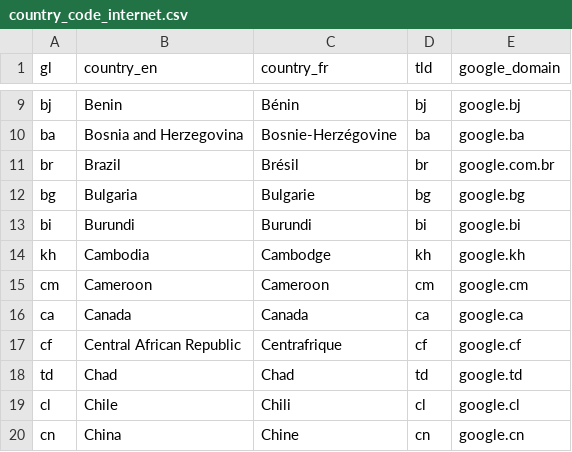
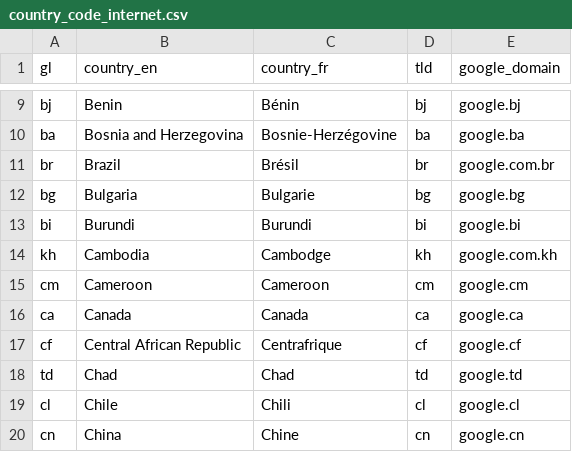
Before and after one commit to lbajemon/glourb_serp, a CSV file: input_data/country_code_internet.csv, drawn as a sheet; only a part is shown, gaps mark what is left out.

```diff
--- a/input_data/country_code_internet.csv
+++ b/input_data/country_code_internet.csv
@@ -13,3 +13,3 @@ bg,Bulgaria,Bulgarie,bg,google.bg
 bi,Burundi,Burundi,bi,google.bi
-kh,Cambodia,Cambodge,kh,google.kh
+kh,Cambodia,Cambodge,kh,google.com.kh
 cm,Cameroon,Cameroon,cm,google.cm
```
Also changed, not shown: input_data/data_city_river.csv.
